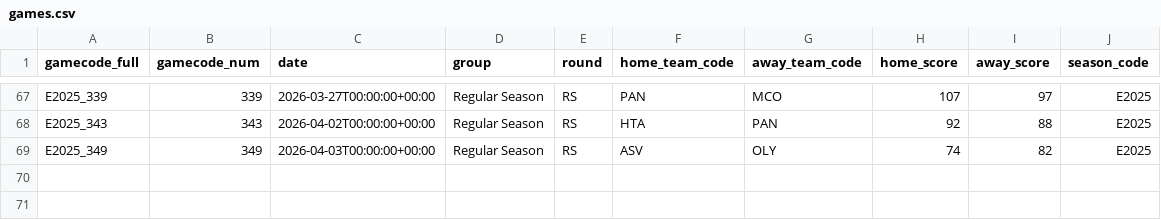
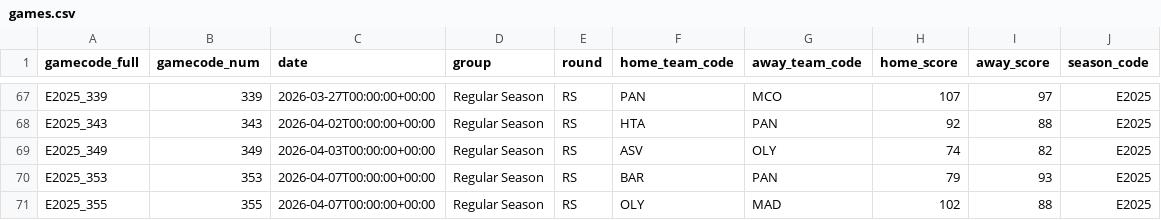
Before and after one commit to Petropov/Euroleague, a CSV file: data/curated/games.csv, drawn as a sheet; only a part is shown, gaps mark what is left out; the diff names each change by its address in the sheet, - before the commit and + after, or states it on an @@ line.

```diff
--- a/data/curated/games.csv
+++ b/data/curated/games.csv
+row 70: E2025_353 | 353 | 2026-04-07T00:00:00+00:00 | Regular Season | RS | BAR | PAN | 79 | 93 | E2025
+row 71: E2025_355 | 355 | 2026-04-07T00:00:00+00:00 | Regular Season | RS | OLY | MAD | 102 | 88 | E2025
```
Also changed, not shown: data/curated/games_all.csv, data/curated/player_game.csv, 2 other files.
